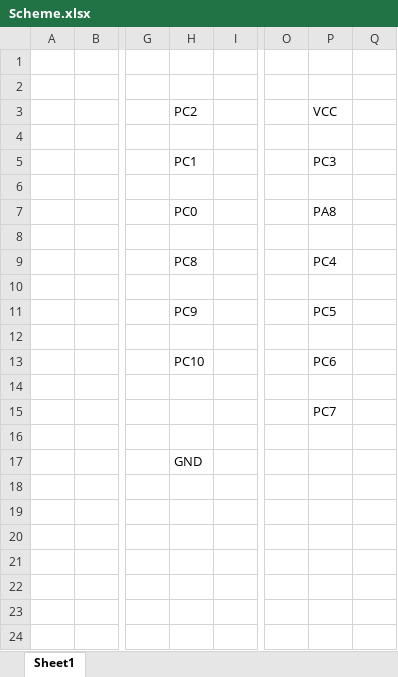
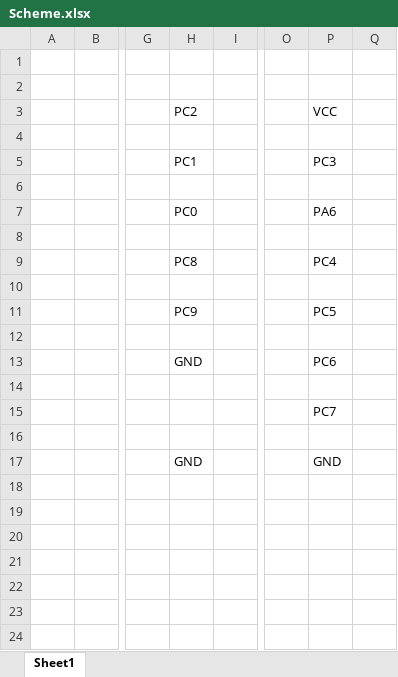
Before and after one commit to NexusEast/PROJECT_SN76496_MAKE_A_NOISE, an Excel workbook: Scheme.xlsx, sheet Sheet1, drawn as a sheet; only a part is shown, gaps mark what is left out; values as stored, in another font and other column widths than the file's, no borders; the diff names each change by its address in the sheet, - before the commit and + after, or states it on an @@ line.

```diff
--- a/Scheme.xlsx (sheet Sheet1)
+++ b/Scheme.xlsx (sheet Sheet1)
-P7: PA8
+P7: PA6
-H13: PC10
+H13: GND
-P17: (empty)
+P17: GND
```
Also changed, not shown: 5 other files.
